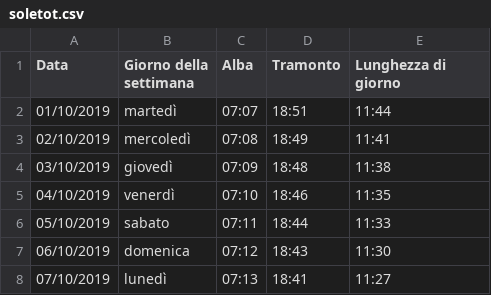
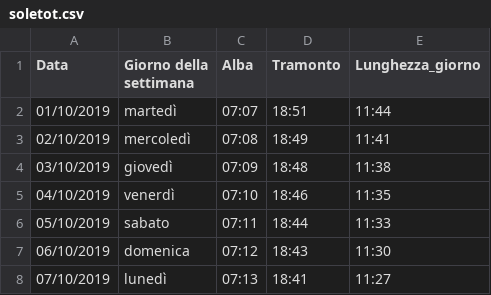
Before and after one commit to CrisMon-01/ProgettoFinaleINFOVIS, a CSV file: datasets/solare/soletot.csv, drawn as a sheet; only a part is shown.

Commit message:
modifica soletot csv per nome

```diff
--- a/datasets/solare/soletot.csv
+++ b/datasets/solare/soletot.csv
@@ -1,2 +1,2 @@
-Data,Giorno della settimana,Alba,Tramonto,Lunghezza di giorno
+Data,Giorno della settimana,Alba,Tramonto,Lunghezza_giorno
 01/10/2019, martedì,07:07,18:51,11:44
```
